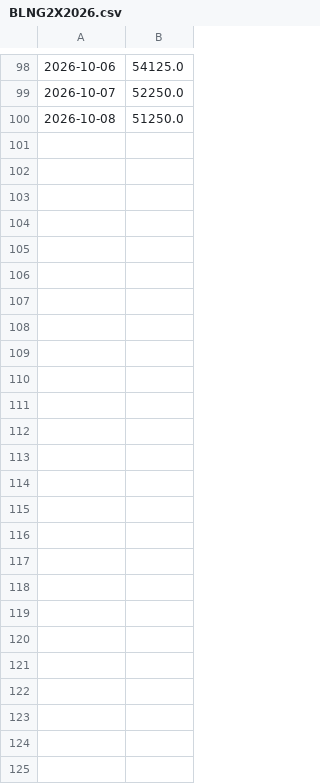
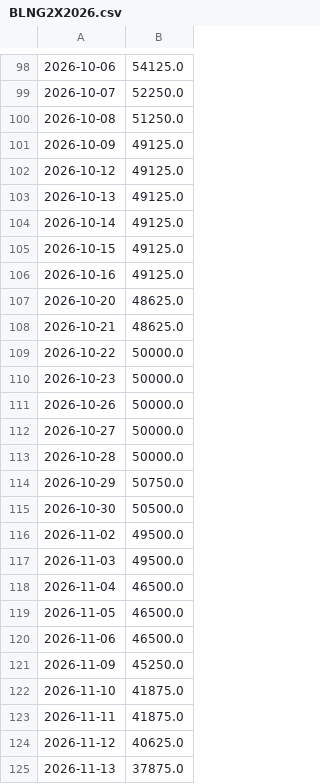
Before and after one commit to malobouygues/LNG_netback, a CSV file: data/freight/BLNG2X2026.csv, drawn as a sheet; only a part is shown, gaps mark what is left out; the diff names each change by its address in the sheet, - before the commit and + after, or states it on an @@ line.

```diff
--- a/data/freight/BLNG2X2026.csv
+++ b/data/freight/BLNG2X2026.csv
+row 101: 2026-10-09 | 49125.0
+row 102: 2026-10-12 | 49125.0
+row 103: 2026-10-13 | 49125.0
+row 104: 2026-10-14 | 49125.0
+row 105: 2026-10-15 | 49125.0
+row 106: 2026-10-16 | 49125.0
+row 107: 2026-10-20 | 48625.0
+row 108: 2026-10-21 | 48625.0
+row 109: 2026-10-22 | 50000.0
+row 110: 2026-10-23 | 50000.0
+row 111: 2026-10-26 | 50000.0
+row 112: 2026-10-27 | 50000.0
+row 113: 2026-10-28 | 50000.0
+row 114: 2026-10-29 | 50750.0
+row 115: 2026-10-30 | 50500.0
+row 116: 2026-11-02 | 49500.0
+row 117: 2026-11-03 | 49500.0
+row 118: 2026-11-04 | 46500.0
+row 119: 2026-11-05 | 46500.0
+row 120: 2026-11-06 | 46500.0
+row 121: 2026-11-09 | 45250.0
+row 122: 2026-11-10 | 41875.0
+row 123: 2026-11-11 | 41875.0
+row 124: 2026-11-12 | 40625.0
+row 125: 2026-11-13 | 37875.0
```
Also changed, not shown: data/freight/BLNG2F2027.csv, data/freight/BLNG2G2027.csv, 29 other files.
